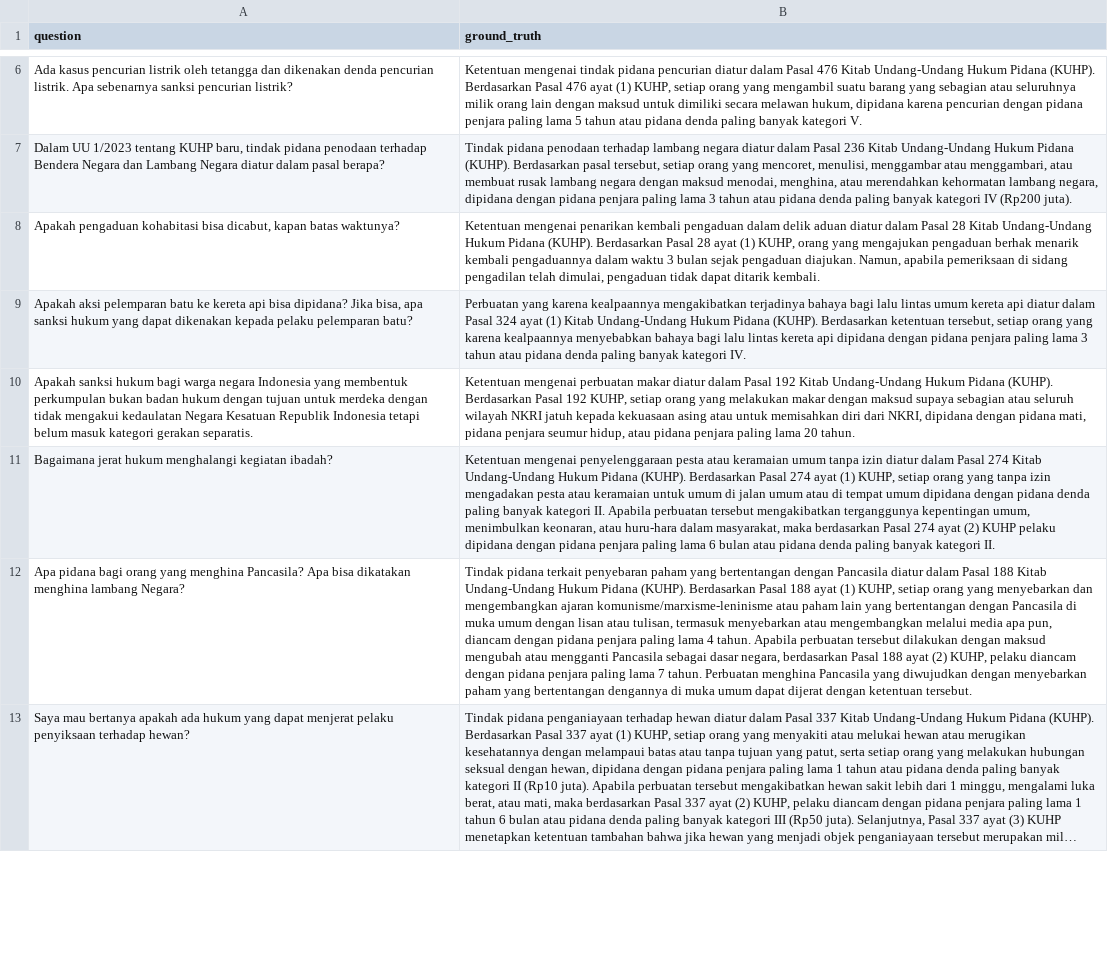
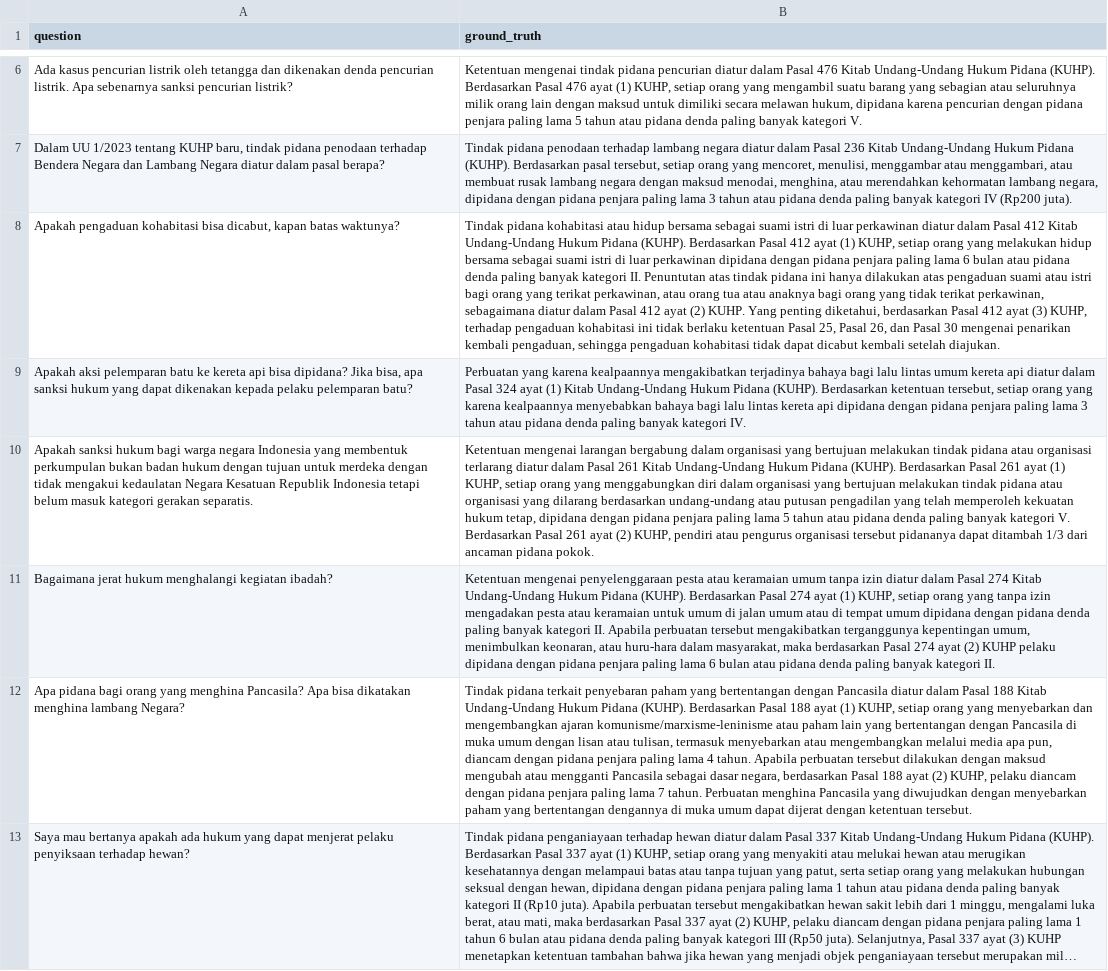
Before and after one commit to Kanaieu/chatKUHP, a CSV file: evaluation/ground_truth.csv, drawn as a sheet; only a part is shown, gaps mark what is left out; long unchanged cells end in …; the diff covers the shown part only; the diff names each change by its address in the sheet, - before the commit and + after, or states it on an @@ line.

Commit message:
ground_truth & prompt

```diff
--- a/evaluation/ground_truth.csv
+++ b/evaluation/ground_truth.csv
-B8 (ground_truth): Ketentuan mengenai penarikan kembali pengaduan dalam delik aduan diatur dalam Pasal 28 Kitab Undang-Undang Hukum Pidana (KUHP). Berdasarkan Pasal 28 ayat (1) KUHP, orang yang mengajukan pengaduan berhak menarik kembali pengaduannya dalam waktu 3 bulan sejak pengaduan diajukan. Namun, apabila pemeriksaan di sidang pengadilan telah dimulai, pengaduan tidak dapat ditarik kembali.
+B8 (ground_truth): Tindak pidana kohabitasi atau hidup bersama sebagai suami istri di luar perkawinan diatur dalam Pasal 412 Kitab Undang-Undang Hukum Pidana (KUHP). Berdasarkan Pasal 412 ayat (1) KUHP, setiap orang yang melakukan hidup bersama sebagai suami istri di luar perkawinan dipidana dengan pidana penjara paling lama 6 bulan atau pidana denda paling banyak kategori II. Penuntutan atas tindak pidana ini hanya dilakukan atas pengaduan suami atau istri bagi orang yang terikat perkawinan, atau orang tua atau anaknya bagi orang yang tidak terikat perkawinan, sebagaimana diatur dalam Pasal 412 ayat (2) KUHP. Yang penting diketahui, berdasarkan Pasal 412 ayat (3) KUHP, terhadap pengaduan kohabitasi ini tidak berlaku ketentuan Pasal 25, Pasal 26, dan Pasal 30 mengenai penarikan kembali pengaduan, sehingga pengaduan kohabitasi tidak dapat dicabut kembali setelah diajukan.
-B10 (ground_truth): Ketentuan mengenai perbuatan makar diatur dalam Pasal 192 Kitab Undang-Undang Hukum Pidana (KUHP). Berdasarkan Pasal 192 KUHP, setiap orang yang melakukan makar dengan maksud supaya sebagian atau seluruh wilayah NKRI jatuh kepada kekuasaan asing atau untuk memisahkan diri dari NKRI, dipidana dengan pidana mati, pidana penjara seumur hidup, atau pidana penjara paling lama 20 tahun.
+B10 (ground_truth): Ketentuan mengenai larangan bergabung dalam organisasi yang bertujuan melakukan tindak pidana atau organisasi terlarang diatur dalam Pasal 261 Kitab Undang-Undang Hukum Pidana (KUHP). Berdasarkan Pasal 261 ayat (1) KUHP, setiap orang yang menggabungkan diri dalam organisasi yang bertujuan melakukan tindak pidana atau organisasi yang dilarang berdasarkan undang-undang atau putusan pengadilan yang telah memperoleh kekuatan hukum tetap, dipidana dengan pidana penjara paling lama 5 tahun atau pidana denda paling banyak kategori V. Berdasarkan Pasal 261 ayat (2) KUHP, pendiri atau pengurus organisasi tersebut pidananya dapat ditambah 1/3 dari ancaman pidana pokok.
```
Also changed, not shown: 2 edited cells elsewhere in this file, 1 other file.
